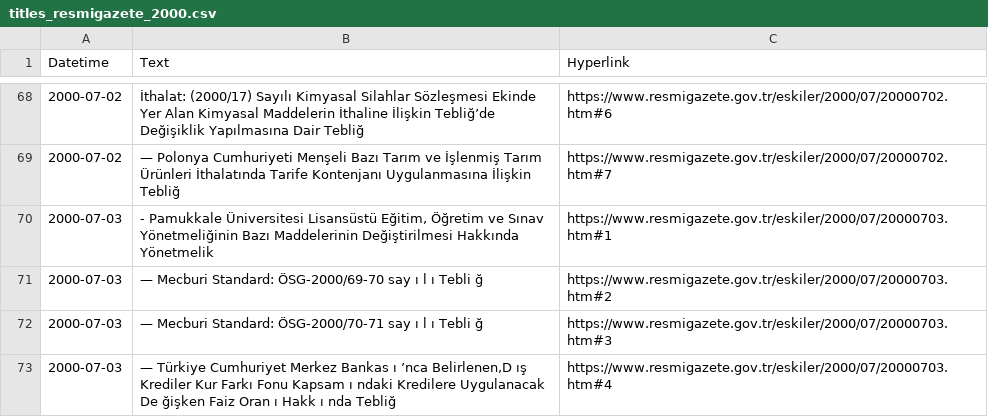
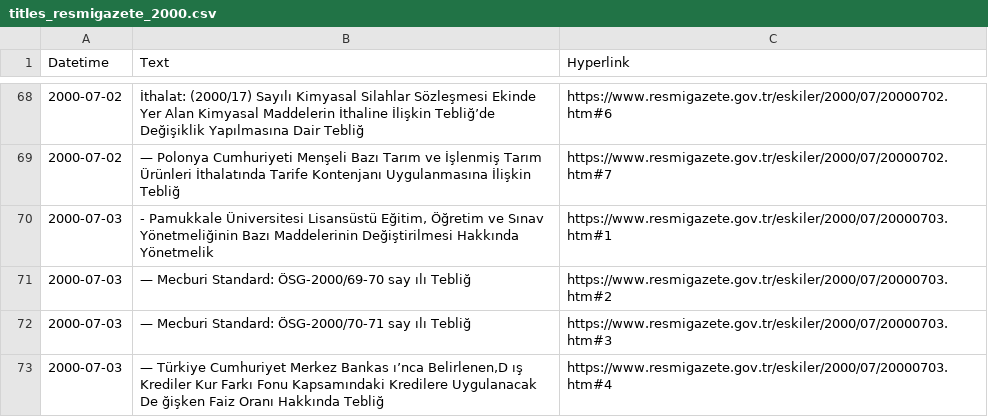
Before and after one commit to orhanakpinar/thesis_log, a CSV file: resmi_gazete/resmigazete_all/titles_resmigazete_2000.csv, drawn as a sheet; only a part is shown, gaps mark what is left out; the diff covers the shown part only.

```diff
--- a/resmi_gazete/resmigazete_all/titles_resmigazete_2000.csv
+++ b/resmi_gazete/resmigazete_all/titles_resmigazete_2000.csv
@@ -70,4 +70,4 @@
 2000-07-03,"- Pamukkale Üniversitesi Lisansüstü Eğitim, Öğretim ve Sınav Yönetmeliğinin Bazı Maddelerinin Değiştirilmesi Hakkında Yönetmelik",https://www.resmigazete.gov.tr/eskiler/2000/07/20000703.htm#1
-2000-07-03,— Mecburi Standard: ÖSG-2000/69-70 say ı l ı Tebli ğ,https://www.resmigazete.gov.tr/eskiler/2000/07/20000703.htm#2
-2000-07-03,— Mecburi Standard: ÖSG-2000/70-71 say ı l ı Tebli ğ,https://www.resmigazete.gov.tr/eskiler/2000/07/20000703.htm#3
-2000-07-03,"— Türkiye Cumhuriyet Merkez Bankas ı ’nca Belirlenen,D ış Krediler Kur Farkı Fonu Kapsam ı ndaki Kredilere Uygulanacak De ğişken Faiz Oran ı Hakk ı nda Tebliğ",https://www.resmigazete.gov.tr/eskiler/2000/07/20000703.htm#4
+2000-07-03,— Mecburi Standard: ÖSG-2000/69-70 say ılı Tebliğ,https://www.resmigazete.gov.tr/eskiler/2000/07/20000703.htm#2
+2000-07-03,— Mecburi Standard: ÖSG-2000/70-71 say ılı Tebliğ,https://www.resmigazete.gov.tr/eskiler/2000/07/20000703.htm#3
+2000-07-03,"— Türkiye Cumhuriyet Merkez Bankas ı’nca Belirlenen,D ış Krediler Kur Farkı Fonu Kapsamındaki Kredilere Uygulanacak De ğişken Faiz Oranı Hakkında Tebliğ",https://www.resmigazete.gov.tr/eskiler/2000/07/20000703.htm#4
```
Also changed, not shown: 15 edited cells elsewhere in this file, resmi_gazete/resmigazete_all/titles_resmigazete_2001.csv, resmi_gazete/resmigazete_all/titles_resmigazete_2003.csv, 20 other files.
